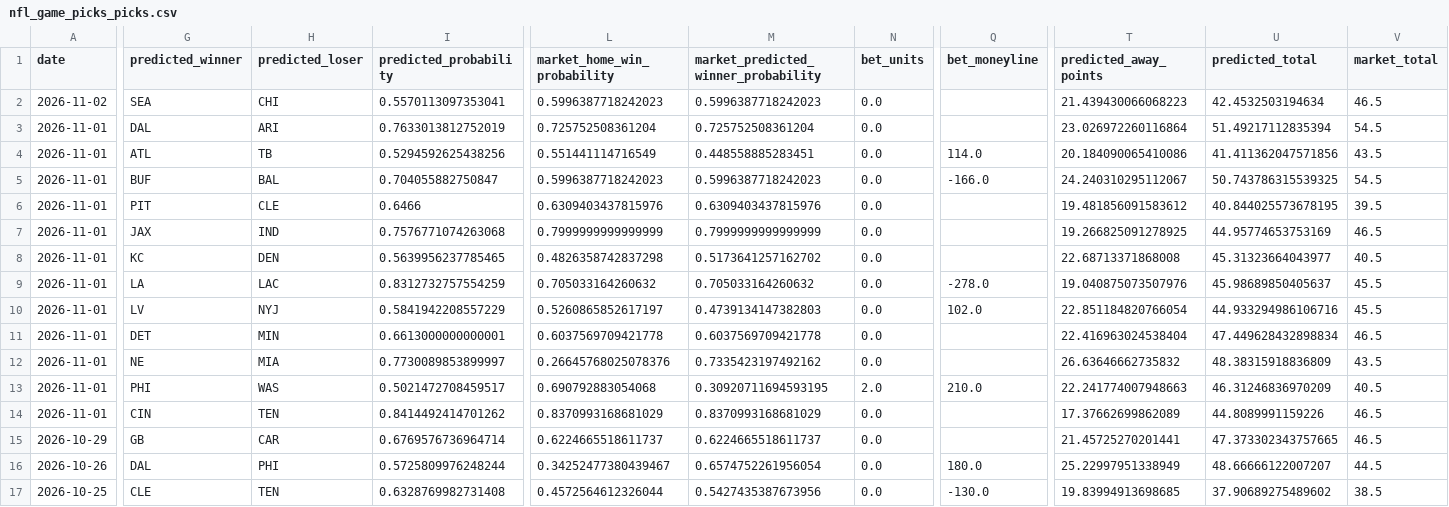
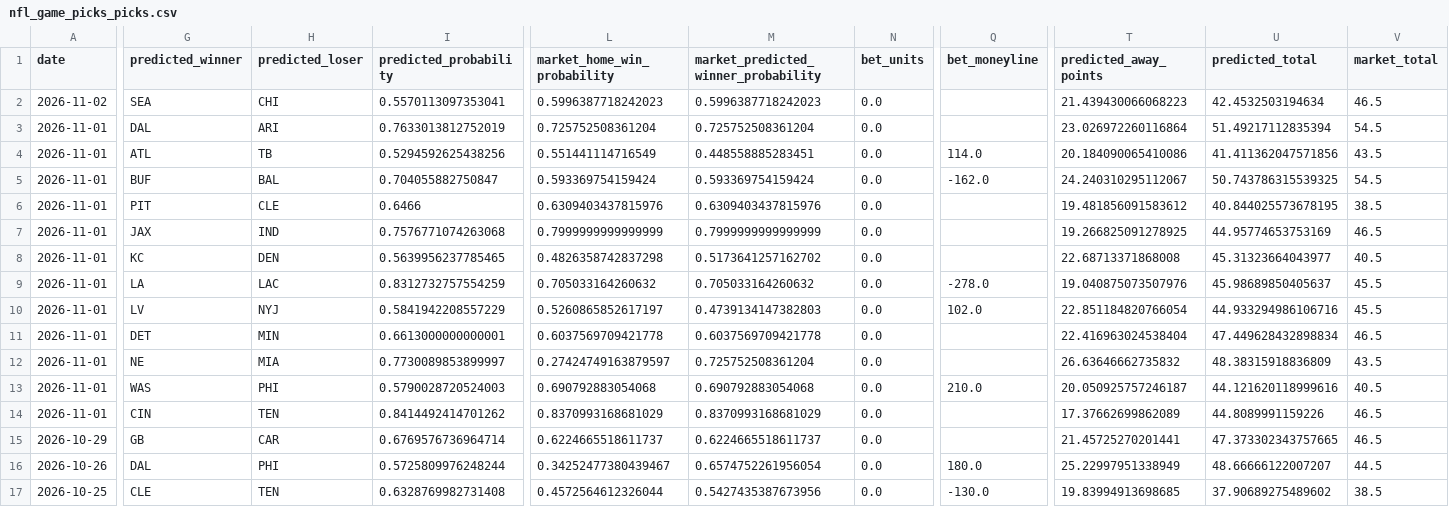
Before and after one commit to JMerchen/mlb_metrics, a CSV file: docs/data/nfl_game_picks_picks.csv, drawn as a sheet; only a part is shown, gaps mark what is left out; the diff names each change by its address in the sheet, - before the commit and + after, or states it on an @@ line.

```diff
--- a/docs/data/nfl_game_picks_picks.csv
+++ b/docs/data/nfl_game_picks_picks.csv
-L5 (market_home_win_probability): 0.5996387718242023
+L5 (market_home_win_probability): 0.593369754159424
-M5: 0.5996387718242023
+M5: 0.593369754159424
-Q5 (bet_moneyline): -166.0
+Q5 (bet_moneyline): -162.0
-V6 (market_total): 39.5
+V6 (market_total): 38.5
-L12 (market_home_win_probability): 0.26645768025078376
+L12 (market_home_win_probability): 0.27424749163879597
-M12: 0.7335423197492162
+M12: 0.725752508361204
-G13 (predicted_winner): PHI
+G13 (predicted_winner): WAS
-H13 (predicted_loser): WAS
+H13 (predicted_loser): PHI
-I13 (predicted_probability): 0.5021472708459517
+I13 (predicted_probability): 0.5790028720524003
-M13: 0.30920711694593195
+M13: 0.690792883054068
-N13 (bet_units): 2.0
+N13 (bet_units): 0.0
-T13 (predicted_away_points): 22.241774007948663
+T13 (predicted_away_points): 20.050925757246187
-U13 (predicted_total): 46.31246836970209
+U13 (predicted_total): 44.121620118999616
```
Also changed, not shown: data/predictions/nfl_game_predictions.csv, docs/data/nfl_player_props.csv, 5 other files.
